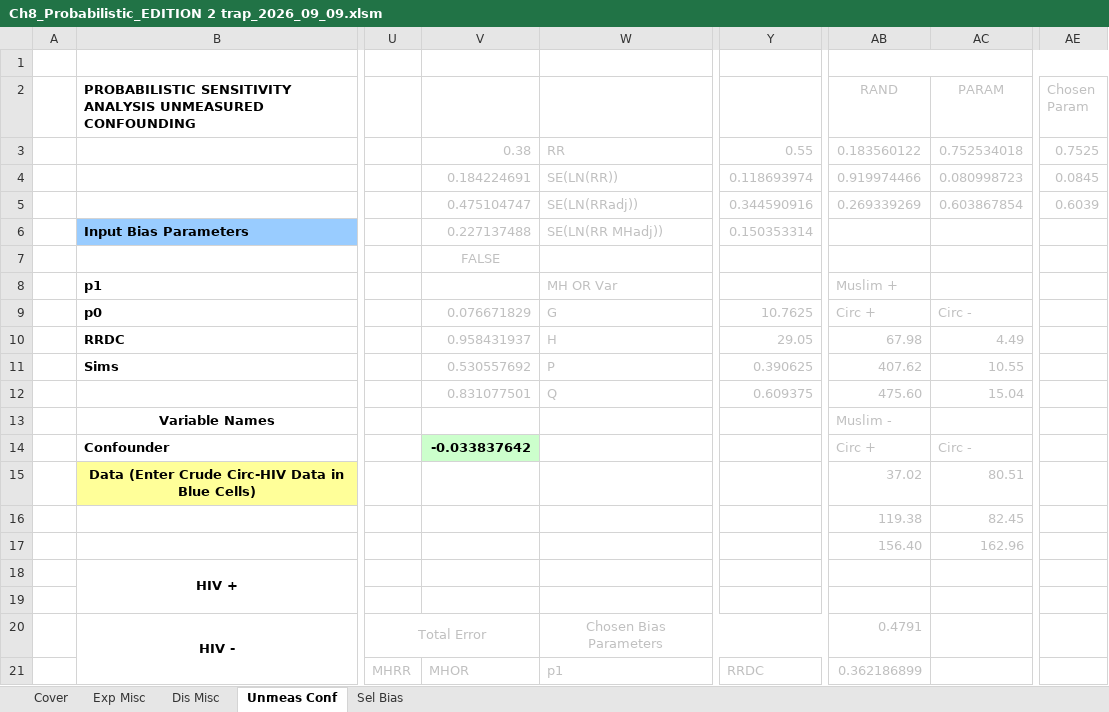
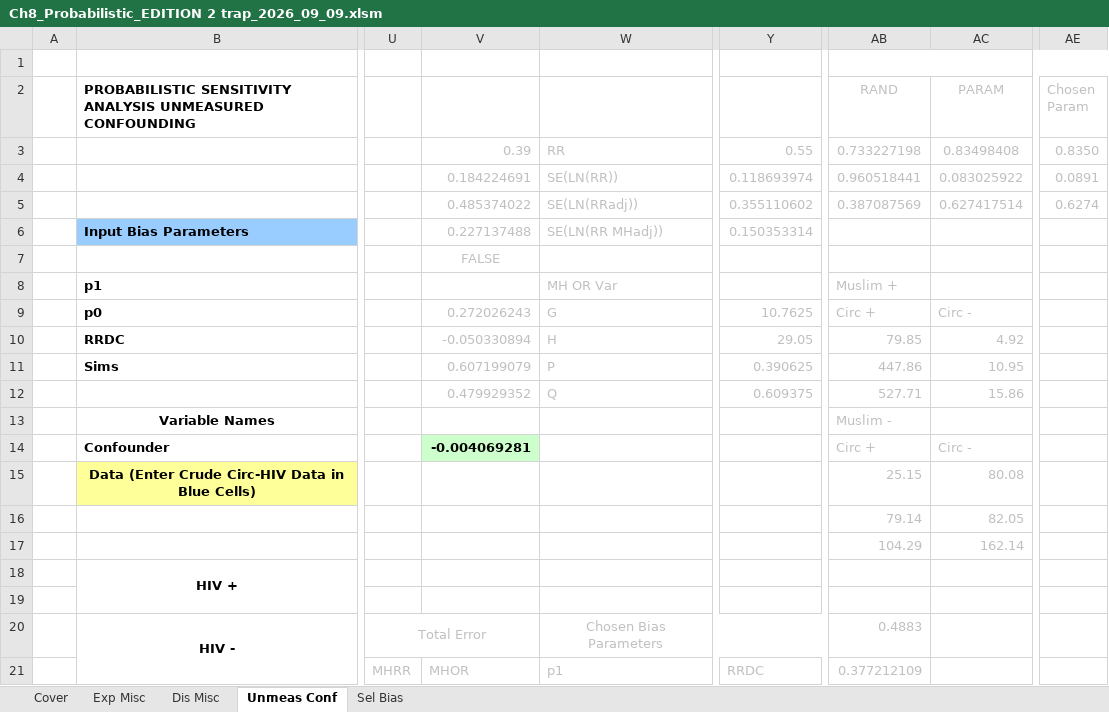
Before and after one commit to macl0029/PBA-Code, an Excel workbook: Ch8_Probabilistic_EDITION 2 trap_2026_09_09.xlsm, sheet Unmeas Conf, drawn as a sheet; only a part is shown, gaps mark what is left out; values as stored, in another font and other column widths than the file's, no borders; charts and pictures not drawn; the diff covers the shown part only; the diff names each change by its address in the sheet, - before the commit and + after, or states it on an @@ line.

```diff
--- a/Ch8_Probabilistic_EDITION 2 trap_2026_09_09.xlsm (sheet Unmeas Conf)
+++ b/Ch8_Probabilistic_EDITION 2 trap_2026_09_09.xlsm (sheet Unmeas Conf)
-V3: 0.38
+V3: 0.39
-AB3 (RAND): 0.183560122
+AB3 (RAND): 0.733227198
-AC3 (PARAM): 0.752534018
+AC3 (PARAM): 0.83498408
-AE3 (Chosen Param): 0.7525
+AE3 (Chosen Param): 0.8350
-AB4 (RAND): 0.919974466
+AB4 (RAND): 0.960518441
-AC4 (PARAM): 0.080998723
+AC4 (PARAM): 0.083025922
-AE4 (Chosen Param): 0.0845
+AE4 (Chosen Param): 0.0891
-V5: 0.475104747
+V5: 0.485374022
-Y5: 0.344590916
+Y5: 0.355110602
-AB5 (RAND): 0.269339269
+AB5 (RAND): 0.387087569
-AC5 (PARAM): 0.603867854
+AC5 (PARAM): 0.627417514
-AE5 (Chosen Param): 0.6039
+AE5 (Chosen Param): 0.6274
-V9: 0.076671829
+V9: 0.272026243
-V10: 0.958431937
+V10: -0.050330894
-AB10 (RAND): 67.98
+AB10 (RAND): 79.85
-AC10 (PARAM): 4.49
+AC10 (PARAM): 4.92
-V11: 0.530557692
+V11: 0.607199079
-AB11 (RAND): 407.62
+AB11 (RAND): 447.86
-AC11 (PARAM): 10.55
+AC11 (PARAM): 10.95
-V12: 0.831077501
+V12: 0.479929352
-AB12 (RAND): 475.60
+AB12 (RAND): 527.71
-AC12 (PARAM): 15.04
+AC12 (PARAM): 15.86
-V14: -0.033837642
+V14: -0.004069281
-AB15 (RAND): 37.02
+AB15 (RAND): 25.15
-AC15 (PARAM): 80.51
+AC15 (PARAM): 80.08
-AB16 (RAND): 119.38
+AB16 (RAND): 79.14
-AC16 (PARAM): 82.45
+AC16 (PARAM): 82.05
-AB17 (RAND): 156.40
+AB17 (RAND): 104.29
-AC17 (PARAM): 162.96
+AC17 (PARAM): 162.14
-AB20 (RAND): 0.4791
+AB20 (RAND): 0.4883
-AB21 (RAND): 0.362186899
+AB21 (RAND): 0.377212109
```
Also changed, not shown: 12 edited cells elsewhere in this sheet, sheet Exp Misc, sheet Dis Misc, sheet Sel Bias, charts or pictures.
